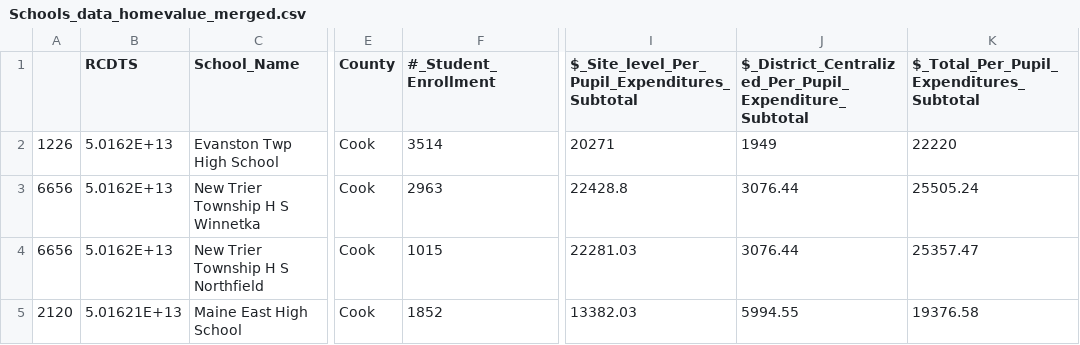
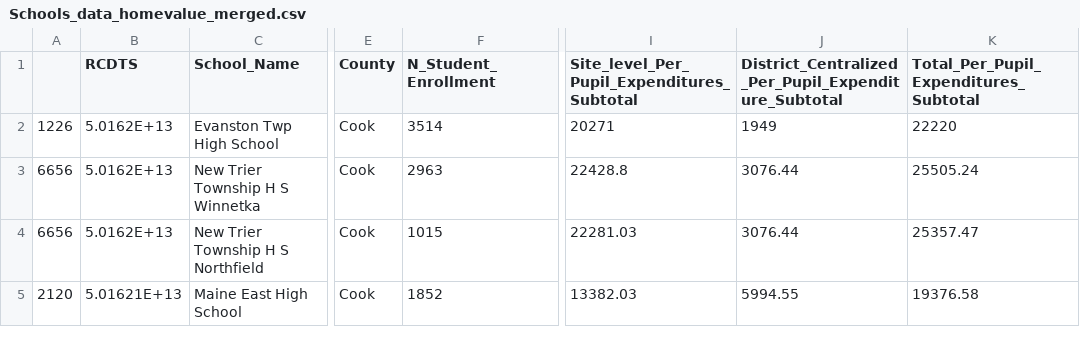
Before and after one commit to o0oo000o0o0o/Project_2, a CSV file: Resources/Data/Schools_data_homevalue_merged.csv, drawn as a sheet; only a part is shown, gaps mark what is left out; the diff names each change by its address in the sheet, - before the commit and + after, or states it on an @@ line.

```diff
--- a/Resources/Data/Schools_data_homevalue_merged.csv
+++ b/Resources/Data/Schools_data_homevalue_merged.csv
-F1: #_Student_Enrollment
+F1: N_Student_Enrollment
-I1: $_Site_level_Per_Pupil_Expenditures_Subtotal
+I1: Site_level_Per_Pupil_Expenditures_Subtotal
-J1: $_District_Centralized_Per_Pupil_Expenditure_Subtotal
+J1: District_Centralized_Per_Pupil_Expenditure_Subtotal
-K1: $_Total_Per_Pupil_Expenditures_Subtotal
+K1: Total_Per_Pupil_Expenditures_Subtotal
```
Also changed, not shown: 5 other files.
